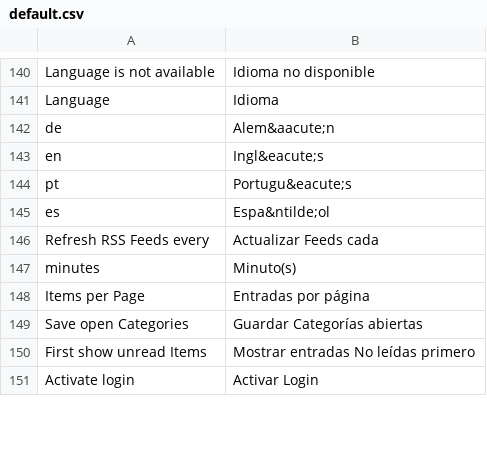
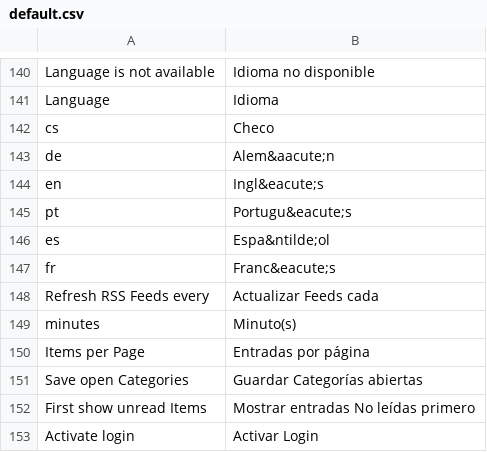
Before and after one commit to google-code-export/rsslounge, a CSV file: application/locale/es/default.csv, drawn as a sheet; only a part is shown, gaps mark what is left out; the diff names each change by its address in the sheet, - before the commit and + after, or states it on an @@ line.

```diff
--- a/application/locale/es/default.csv
+++ b/application/locale/es/default.csv
+row 142: cs | Checo
+row 147: fr | Franc&eacute;s
```
Also changed, not shown: 1 other file.
